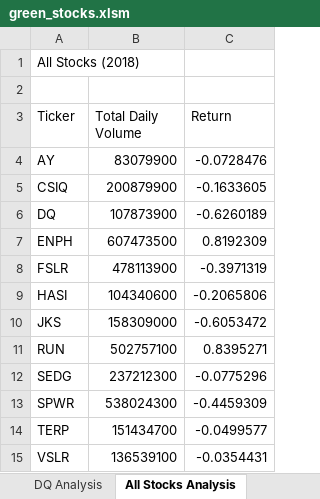
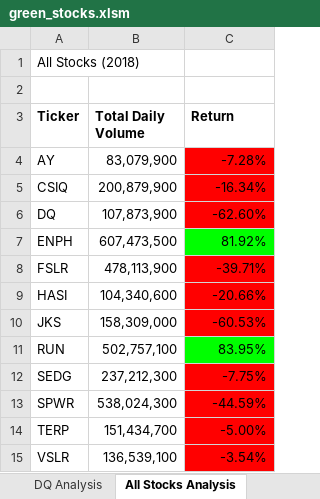
Before and after one commit to 1on1pt/stock-analysis, an Excel workbook: green_stocks.xlsm, sheet All Stocks Analysis, drawn as a sheet; values as stored, in another font and other column widths than the file's, no borders; the diff names each change by its address in the sheet, - before the commit and + after, or states it on an @@ line.

Commit message:
Add files via upload

```diff
--- a/green_stocks.xlsm (sheet All Stocks Analysis)
+++ b/green_stocks.xlsm (sheet All Stocks Analysis)
-A3:C3 bold: off
+A3:C3 bold: on
-B4 (Total Daily Volume): 83079900
+B4 (Total Daily Volume): 83,079,900
-C4 (Return): -0.0728476
+C4 (Return): -7.28%
-C4:C6 fill: none
+C4:C6 fill: #FF0000
-B5 (Total Daily Volume): 200879900
+B5 (Total Daily Volume): 200,879,900
-C5 (Return): -0.1633605
+C5 (Return): -16.34%
-B6 (Total Daily Volume): 107873900
+B6 (Total Daily Volume): 107,873,900
-C6 (Return): -0.6260189
+C6 (Return): -62.60%
-B7 (Total Daily Volume): 607473500
+B7 (Total Daily Volume): 607,473,500
-C7 (Return): 0.8192309
+C7 (Return): 81.92%
-C7 fill: none
+C7 fill: #00FF00
-B8 (Total Daily Volume): 478113900
+B8 (Total Daily Volume): 478,113,900
-C8 (Return): -0.3971319
+C8 (Return): -39.71%
-C8:C10 fill: none
+C8:C10 fill: #FF0000
-B9 (Total Daily Volume): 104340600
+B9 (Total Daily Volume): 104,340,600
-C9 (Return): -0.2065806
+C9 (Return): -20.66%
-B10 (Total Daily Volume): 158309000
+B10 (Total Daily Volume): 158,309,000
-C10 (Return): -0.6053472
+C10 (Return): -60.53%
-B11 (Total Daily Volume): 502757100
+B11 (Total Daily Volume): 502,757,100
-C11 (Return): 0.8395271
+C11 (Return): 83.95%
-C11 fill: none
+C11 fill: #00FF00
-B12 (Total Daily Volume): 237212300
+B12 (Total Daily Volume): 237,212,300
-C12 (Return): -0.0775296
+C12 (Return): -7.75%
-C12:C15 fill: none
+C12:C15 fill: #FF0000
-B13 (Total Daily Volume): 538024300
+B13 (Total Daily Volume): 538,024,300
-C13 (Return): -0.4459309
+C13 (Return): -44.59%
-B14 (Total Daily Volume): 151434700
+B14 (Total Daily Volume): 151,434,700
-C14 (Return): -0.0499577
+C14 (Return): -5.00%
-B15 (Total Daily Volume): 136539100
+B15 (Total Daily Volume): 136,539,100
-C15 (Return): -0.0354431
+C15 (Return): -3.54%
```
